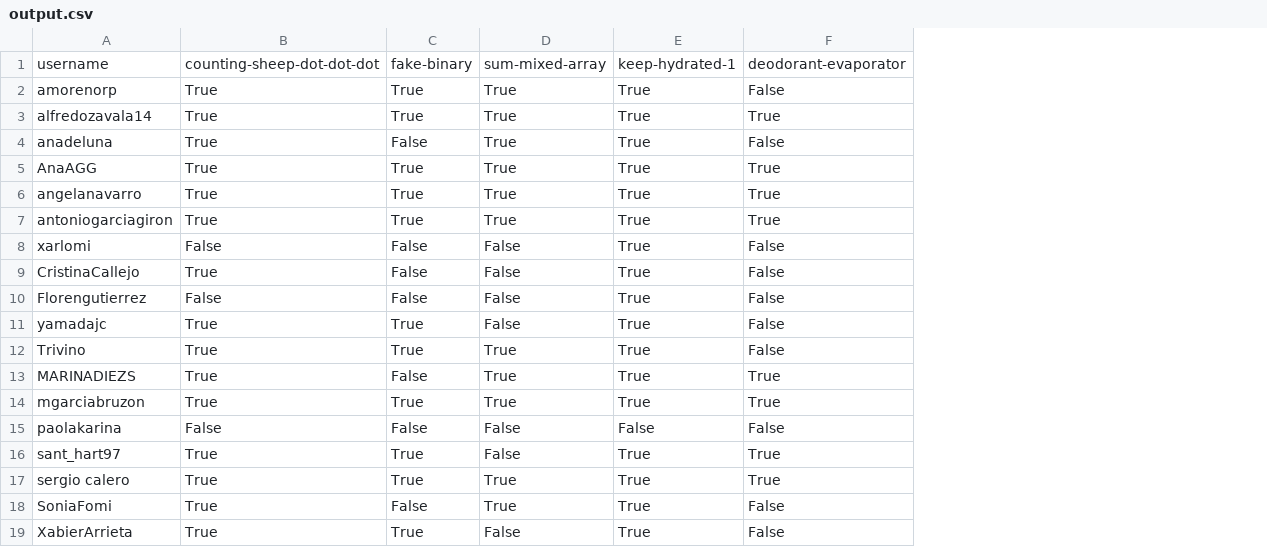
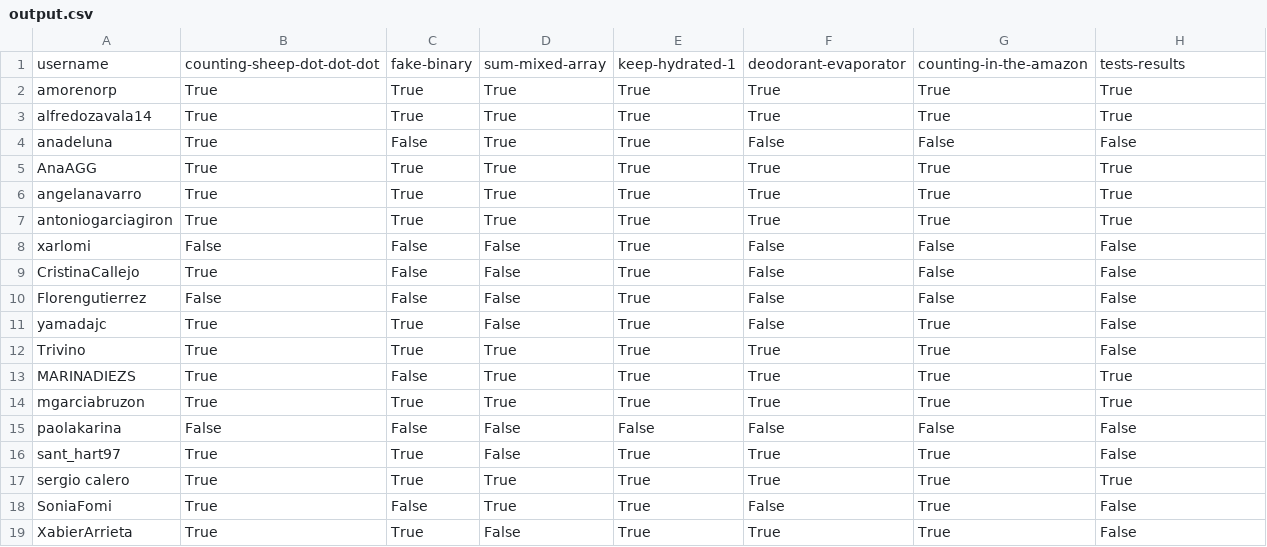
Before and after one commit to agalvezcorell/codewars-kata-student-correction-ih, a CSV file: output/output.csv, drawn as a sheet; addresses are those after the commit; the diff names each change by its address in the sheet, - before the commit and + after, or states it on an @@ line.

```diff
--- a/output/output.csv
+++ b/output/output.csv
+column F, rows 1-19: deodorant-evaporator | True | True | False | True | True | True | False | False | False | False | True | True | True | False | True | True | False | True
+column G, rows 1-19: counting-in-the-amazon | True | True | False | True | True | True | False | False | False | True | True | True | True | False | True | True | True | True
-H1: deodorant-evaporator
+H1: tests-results
-H2: False
+H2: True
-H16: True
+H16: False
```
Also changed, not shown: input/katas.csv, 1 other file.
